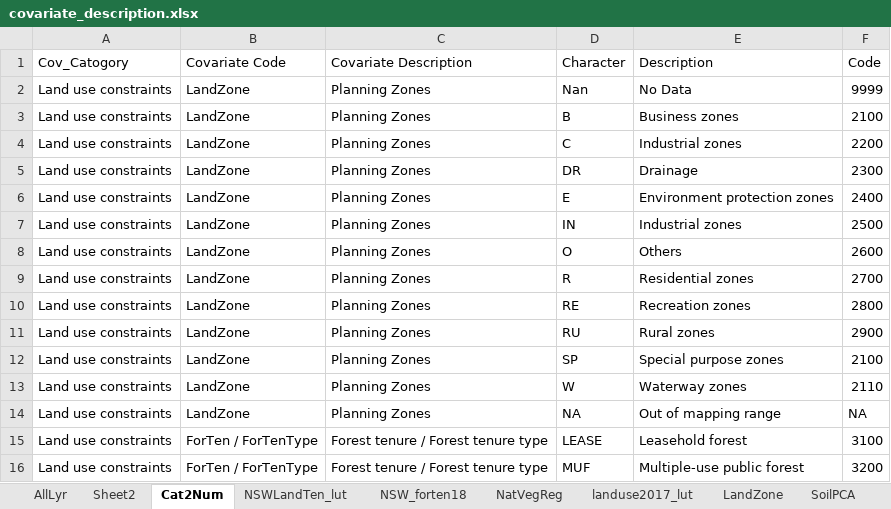
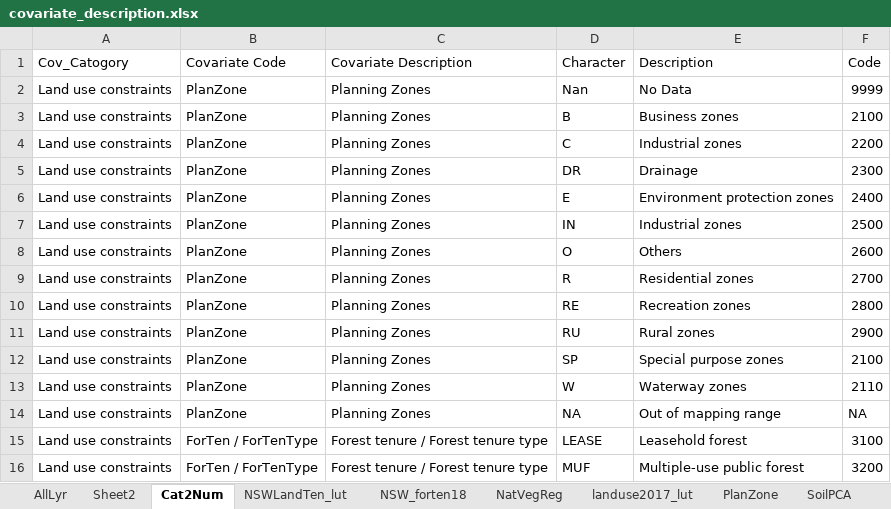
Before and after one commit to nsw-koala-habitat-loss/risk-model-covariates, an Excel workbook: covariate_description.xlsx, sheet Cat2Num, drawn as a sheet; only a part is shown; values as stored, in another font and other column widths than the file's, no borders; the diff names each change by its address in the sheet, - before the commit and + after, or states it on an @@ line.

```diff
--- a/covariate_description.xlsx (sheet Cat2Num)
+++ b/covariate_description.xlsx (sheet Cat2Num)
-sheet tab: LandZone
+sheet tab: PlanZone
-B2:B14 (Covariate Code): LandZone
+B2:B14 (Covariate Code): PlanZone
```
Also changed, not shown: sheet AllLyr, sheet NatVegReg, sheet PlanZone.
